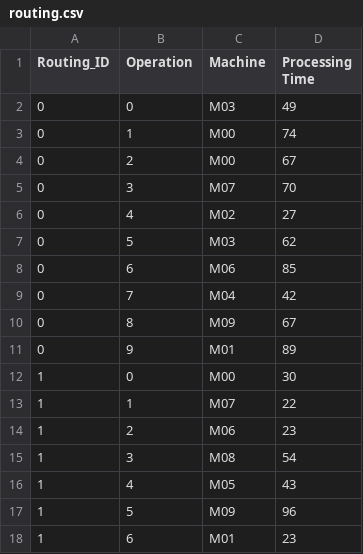
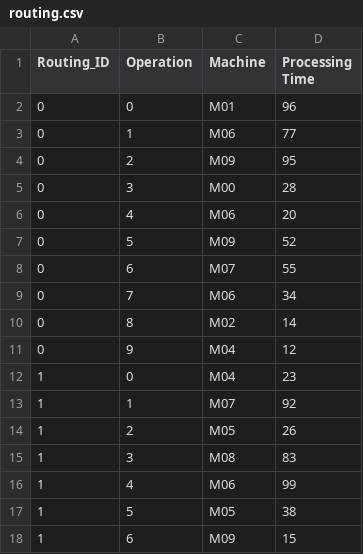
Before and after one commit to GWMDS/GFAlgo, a CSV file: routing.csv, drawn as a sheet; only a part is shown; the diff covers the shown part only.

```diff
--- a/routing.csv
+++ b/routing.csv
@@ -1,18 +1,18 @@
 Routing_ID,Operation,Machine,Processing Time
-0,0,M03,49
-0,1,M00,74
-0,2,M00,67
-0,3,M07,70
-0,4,M02,27
-0,5,M03,62
-0,6,M06,85
-0,7,M04,42
-0,8,M09,67
-0,9,M01,89
-1,0,M00,30
-1,1,M07,22
-1,2,M06,23
-1,3,M08,54
-1,4,M05,43
-1,5,M09,96
-1,6,M01,23
+0,0,M01,96
+0,1,M06,77
+0,2,M09,95
+0,3,M00,28
+0,4,M06,20
+0,5,M09,52
+0,6,M07,55
+0,7,M06,34
+0,8,M02,14
+0,9,M04,12
+1,0,M04,23
+1,1,M07,92
+1,2,M05,26
+1,3,M08,83
+1,4,M06,99
+1,5,M05,38
+1,6,M09,15
```
Also changed, not shown: 160 edited cells elsewhere in this file, 3 other files.
